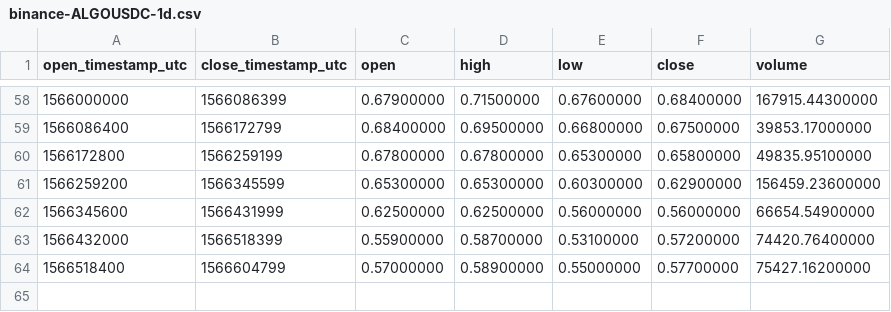
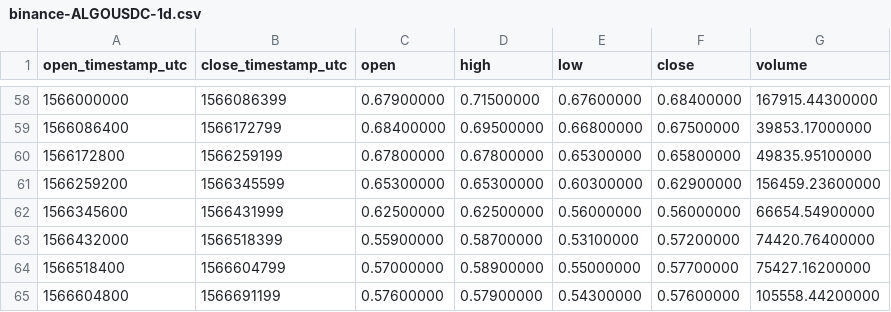
Before and after one commit to cryptobigbro/binance-ALGOUSDC, a CSV file: binance-ALGOUSDC-1d.csv, drawn as a sheet; only a part is shown, gaps mark what is left out.

```diff
--- a/binance-ALGOUSDC-1d.csv
+++ b/binance-ALGOUSDC-1d.csv
@@ -64 +64,2 @@ open_timestamp_utc,close_timestamp_utc,open,high,low,close,volume
 1566518400,1566604799,0.57000000,0.58900000,0.55000000,0.57700000,75427.16200000
+1566604800,1566691199,0.57600000,0.57900000,0.54300000,0.57600000,105558.44200000
```
Also changed, not shown: binance-ALGOUSDC-1h.csv.
